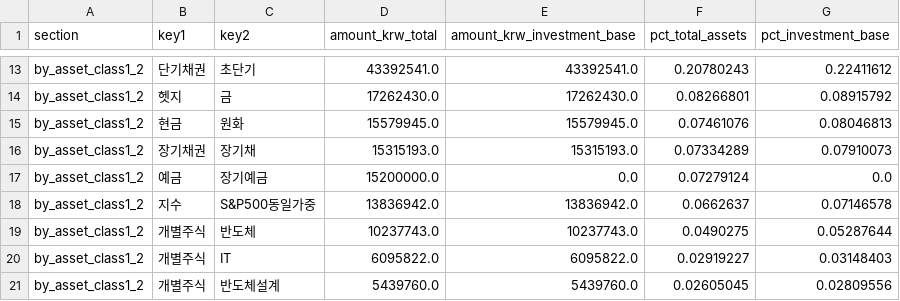
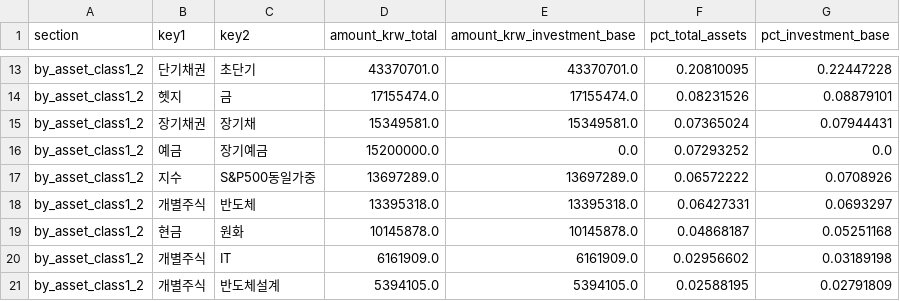
Before and after one commit to Wandongkee/portfolio-dashboard, a CSV file: web_data/portfolio_summary.csv, drawn as a sheet; only a part is shown, gaps mark what is left out; removed rows and columns are numbered as before the commit, all else as after; the diff covers the shown part only; the diff names each change by its address in the sheet, - before the commit and + after, or states it on an @@ line.

```diff
--- a/web_data/portfolio_summary.csv
+++ b/web_data/portfolio_summary.csv
-D13 (amount_krw_total): 43392541.0
+D13 (amount_krw_total): 43370701.0
-E13 (amount_krw_investment_base): 43392541.0
+E13 (amount_krw_investment_base): 43370701.0
-F13 (pct_total_assets): 0.20780243
+F13 (pct_total_assets): 0.20810095
-G13 (pct_investment_base): 0.22411612
+G13 (pct_investment_base): 0.22447228
-D14 (amount_krw_total): 17262430.0
+D14 (amount_krw_total): 17155474.0
-E14 (amount_krw_investment_base): 17262430.0
+E14 (amount_krw_investment_base): 17155474.0
-F14 (pct_total_assets): 0.08266801
+F14 (pct_total_assets): 0.08231526
-G14 (pct_investment_base): 0.08915792
+G14 (pct_investment_base): 0.08879101
-row 15: by_asset_class1_2 | 현금 | 원화 | 15579945.0 | 15579945.0 | 0.07461076 | 0.08046813
-D15 (amount_krw_total): 15315193.0
+D15 (amount_krw_total): 15349581.0
-E15 (amount_krw_investment_base): 15315193.0
+E15 (amount_krw_investment_base): 15349581.0
-F15 (pct_total_assets): 0.07334289
+F15 (pct_total_assets): 0.07365024
-G15 (pct_investment_base): 0.07910073
+G15 (pct_investment_base): 0.07944431
-F16 (pct_total_assets): 0.07279124
+F16 (pct_total_assets): 0.07293252
-D17 (amount_krw_total): 13836942.0
+D17 (amount_krw_total): 13697289.0
-E17 (amount_krw_investment_base): 13836942.0
+E17 (amount_krw_investment_base): 13697289.0
-F17 (pct_total_assets): 0.0662637
+F17 (pct_total_assets): 0.06572222
-G17 (pct_investment_base): 0.07146578
+G17 (pct_investment_base): 0.0708926
-D18 (amount_krw_total): 10237743.0
+D18 (amount_krw_total): 13395318.0
-E18 (amount_krw_investment_base): 10237743.0
+E18 (amount_krw_investment_base): 13395318.0
-F18 (pct_total_assets): 0.0490275
+F18 (pct_total_assets): 0.06427331
-G18 (pct_investment_base): 0.05287644
+G18 (pct_investment_base): 0.0693297
+row 19: by_asset_class1_2 | 현금 | 원화 | 10145878.0 | 10145878.0 | 0.04868187 | 0.05251168
-D20 (amount_krw_total): 6095822.0
+D20 (amount_krw_total): 6161909.0
-E20 (amount_krw_investment_base): 6095822.0
+E20 (amount_krw_investment_base): 6161909.0
-F20 (pct_total_assets): 0.02919227
+F20 (pct_total_assets): 0.02956602
-G20 (pct_investment_base): 0.03148403
+G20 (pct_investment_base): 0.03189198
-D21 (amount_krw_total): 5439760.0
+D21 (amount_krw_total): 5394105.0
-E21 (amount_krw_investment_base): 5439760.0
+E21 (amount_krw_investment_base): 5394105.0
-F21 (pct_total_assets): 0.02605045
+F21 (pct_total_assets): 0.02588195
-G21 (pct_investment_base): 0.02809556
+G21 (pct_investment_base): 0.02791809
```
Also changed, not shown: 2 added rows, 2 removed rows and 76 edited cells elsewhere in this file, web_data/portfolio_history.csv, web_data/portfolio_holdings.csv, 2 other files.
